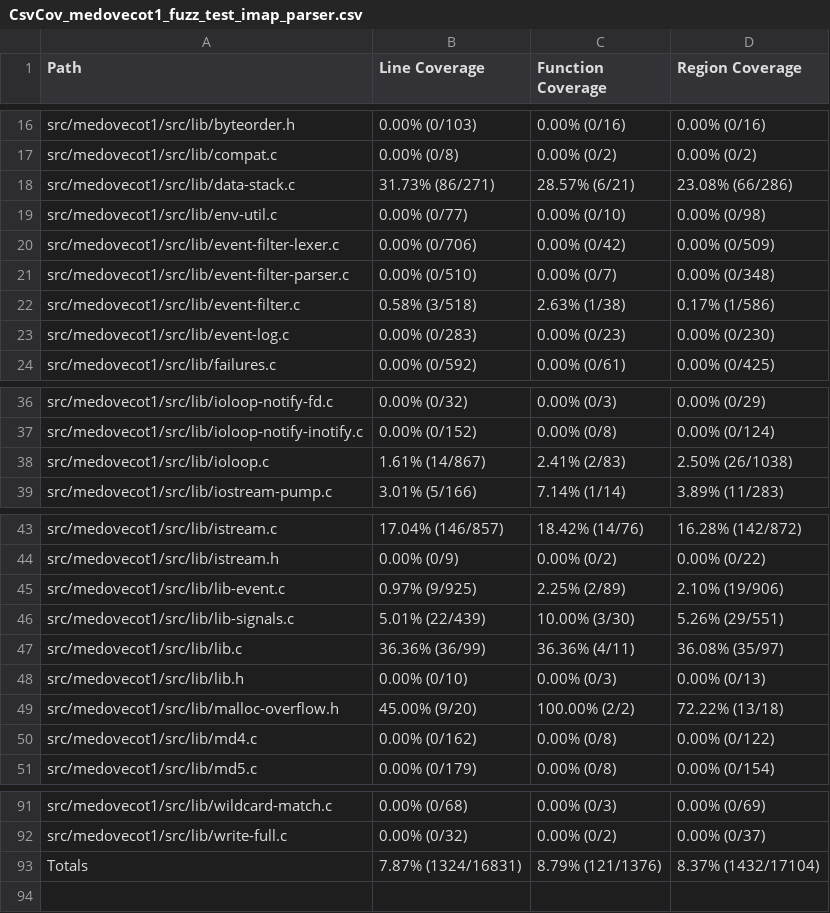
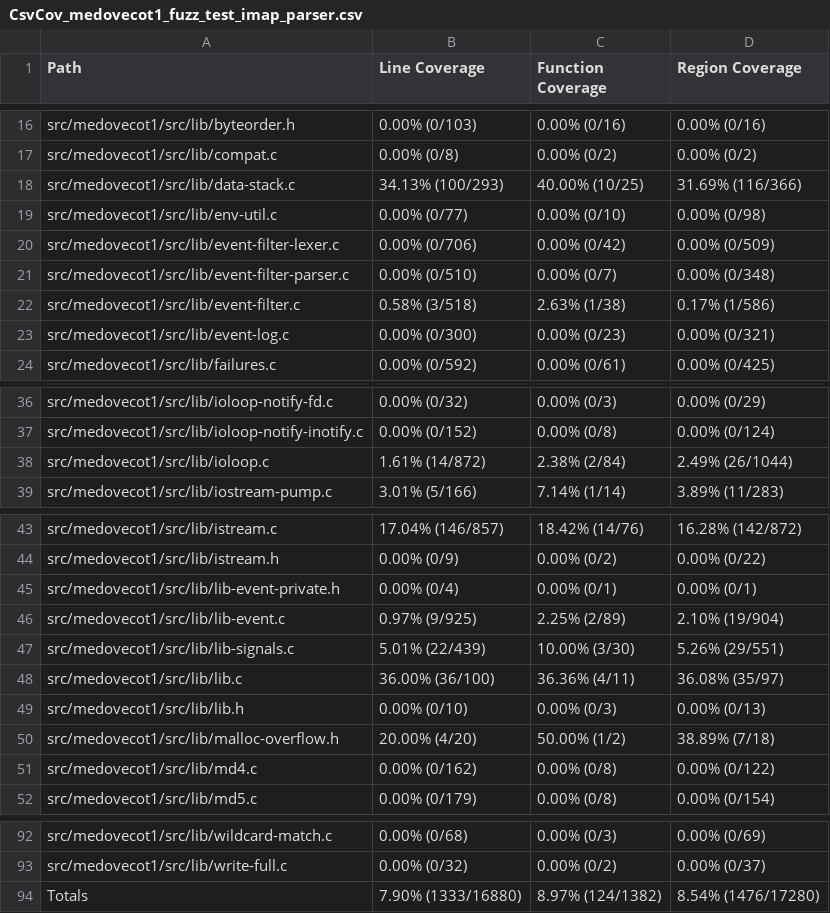
Before and after one commit to workerTmp/liossa_4, a CSV file: myWeb/CsvCov_medovecot1_fuzz_test_imap_parser.csv, drawn as a sheet; only a part is shown, gaps mark what is left out.

```diff
--- a/myWeb/CsvCov_medovecot1_fuzz_test_imap_parser.csv
+++ b/myWeb/CsvCov_medovecot1_fuzz_test_imap_parser.csv
@@ -17,3 +17,3 @@ src/medovecot1/src/lib/byteorder.h,0.00% (0/103),0.00% (0/16),0.00% (0/16)
 src/medovecot1/src/lib/compat.c,0.00% (0/8),0.00% (0/2),0.00% (0/2)
-src/medovecot1/src/lib/data-stack.c,31.73% (86/271),28.57% (6/21),23.08% (66/286)
+src/medovecot1/src/lib/data-stack.c,34.13% (100/293),40.00% (10/25),31.69% (116/366)
 src/medovecot1/src/lib/env-util.c,0.00% (0/77),0.00% (0/10),0.00% (0/98)
@@ -22,3 +22,3 @@ src/medovecot1/src/lib/event-filter-parser.c,0.00% (0/510),0.00% (0/7),0.00% (0/
 src/medovecot1/src/lib/event-filter.c,0.58% (3/518),2.63% (1/38),0.17% (1/586)
-src/medovecot1/src/lib/event-log.c,0.00% (0/283),0.00% (0/23),0.00% (0/230)
+src/medovecot1/src/lib/event-log.c,0.00% (0/300),0.00% (0/23),0.00% (0/321)
 src/medovecot1/src/lib/failures.c,0.00% (0/592),0.00% (0/61),0.00% (0/425)
@@ -37,3 +37,3 @@ src/medovecot1/src/lib/ioloop-notify-fd.c,0.00% (0/32),0.00% (0/3),0.00% (0/29)
 src/medovecot1/src/lib/ioloop-notify-inotify.c,0.00% (0/152),0.00% (0/8),0.00% (0/124)
-src/medovecot1/src/lib/ioloop.c,1.61% (14/867),2.41% (2/83),2.50% (26/1038)
+src/medovecot1/src/lib/ioloop.c,1.61% (14/872),2.38% (2/84),2.49% (26/1044)
 src/medovecot1/src/lib/iostream-pump.c,3.01% (5/166),7.14% (1/14),3.89% (11/283)
@@ -44,7 +44,8 @@ src/medovecot1/src/lib/istream.c,17.04% (146/857),18.42% (14/76),16.28% (142/872
 src/medovecot1/src/lib/istream.h,0.00% (0/9),0.00% (0/2),0.00% (0/22)
-src/medovecot1/src/lib/lib-event.c,0.97% (9/925),2.25% (2/89),2.10% (19/906)
+src/medovecot1/src/lib/lib-event-private.h,0.00% (0/4),0.00% (0/1),0.00% (0/1)
+src/medovecot1/src/lib/lib-event.c,0.97% (9/925),2.25% (2/89),2.10% (19/904)
 src/medovecot1/src/lib/lib-signals.c,5.01% (22/439),10.00% (3/30),5.26% (29/551)
-src/medovecot1/src/lib/lib.c,36.36% (36/99),36.36% (4/11),36.08% (35/97)
+src/medovecot1/src/lib/lib.c,36.00% (36/100),36.36% (4/11),36.08% (35/97)
 src/medovecot1/src/lib/lib.h,0.00% (0/10),0.00% (0/3),0.00% (0/13)
-src/medovecot1/src/lib/malloc-overflow.h,45.00% (9/20),100.00% (2/2),72.22% (13/18)
+src/medovecot1/src/lib/malloc-overflow.h,20.00% (4/20),50.00% (1/2),38.89% (7/18)
 src/medovecot1/src/lib/md4.c,0.00% (0/162),0.00% (0/8),0.00% (0/122)
@@ -92,2 +93,2 @@ src/medovecot1/src/lib/wildcard-match.c,0.00% (0/68),0.00% (0/3),0.00% (0/69)
 src/medovecot1/src/lib/write-full.c,0.00% (0/32),0.00% (0/2),0.00% (0/37)
-Totals,7.87% (1324/16831),8.79% (121/1376),8.37% (1432/17104)
+Totals,7.90% (1333/16880),8.97% (124/1382),8.54% (1476/17280)
```
Also changed, not shown: 2 other files.
